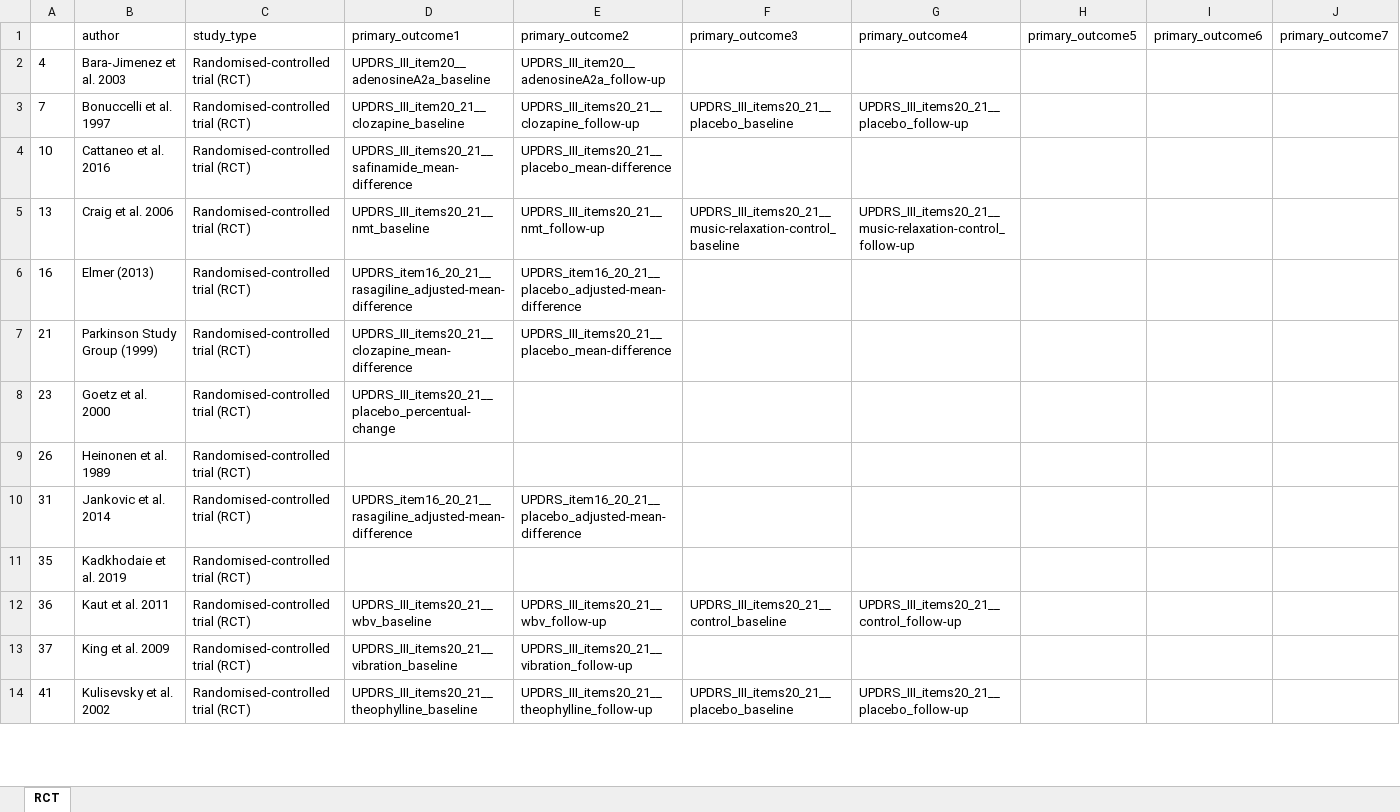
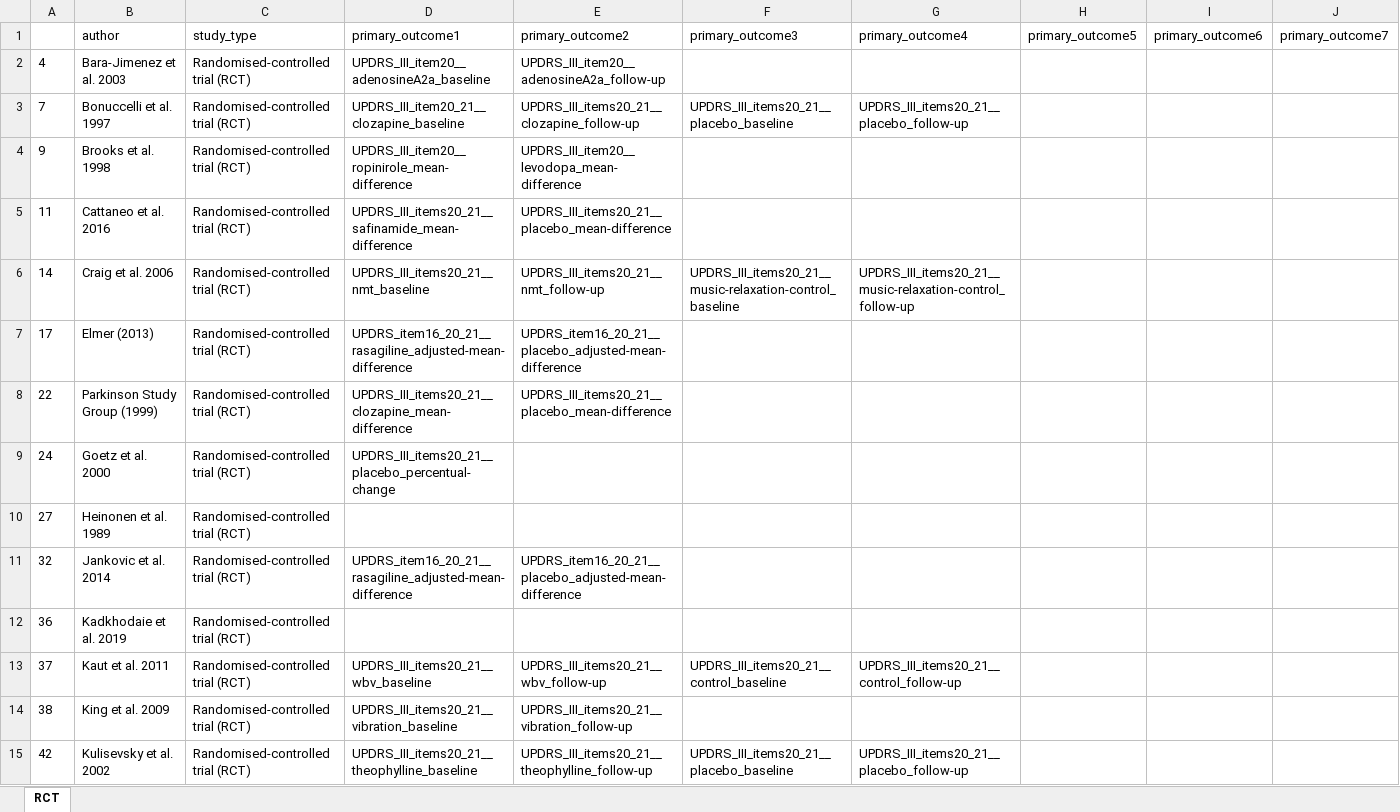
Before and after one commit to dpedrosac/PDtremor-systrev, an Excel workbook: primary_outcomesRCT.xlsx, sheet RCT, drawn as a sheet; only a part is shown; values as stored, in another font and other column widths than the file's, no borders; addresses are those after the commit; rows hold the shown columns only; the diff covers the shown part only; the diff names each change by its address in the sheet, - before the commit and + after, or states it on an @@ line.

```diff
--- a/primary_outcomesRCT.xlsx (sheet RCT)
+++ b/primary_outcomesRCT.xlsx (sheet RCT)
+row 4: 9 | Brooks et al. 1998 | Randomised-controlled trial (RCT) | UPDRS_III_item20__ropinirole_mean-difference | UPDRS_III_item20__levodopa_mean-difference
-A5: 10
+A5: 11
-A6: 13
+A6: 14
-A7: 16
+A7: 17
-A8: 21
+A8: 22
-A9: 23
+A9: 24
-A10: 26
+A10: 27
-A11: 31
+A11: 32
-A12: 35
+A12: 36
-A13: 36
+A13: 37
-A14: 37
+A14: 38
-A15: 41
+A15: 42
```
Also changed, not shown: 5 added rows, 5 removed rows and 88 edited cells elsewhere in this sheet, __included_studies.xlsx, primary_outcomesQES.xlsx, 12 other files.
